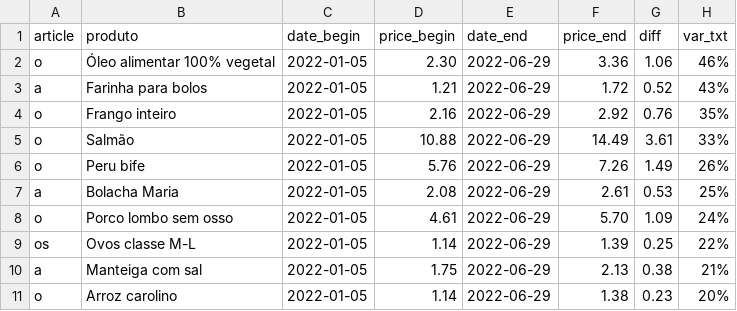
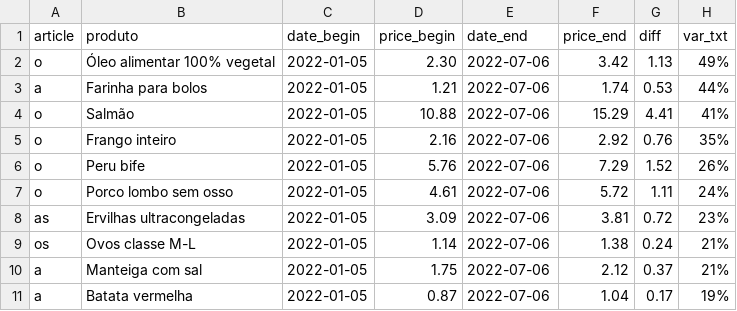
Before and after one commit to ruimgbarros/precos-api, a CSV file: prices_product.csv, drawn as a sheet.

Commit message:
Update prices_product.csv

```diff
--- a/prices_product.csv
+++ b/prices_product.csv
@@ -1,11 +1,11 @@
 article,produto,date_begin,price_begin,date_end,price_end,diff,var_txt
-o,Óleo alimentar 100% vegetal,2022-01-05,2.30,2022-06-29,3.36,1.06,46%
-a,Farinha para bolos,2022-01-05,1.21,2022-06-29,1.72,0.52,43%
-o,Frango inteiro,2022-01-05,2.16,2022-06-29,2.92,0.76,35%
-o,Salmão,2022-01-05,10.88,2022-06-29,14.49,3.61,33%
-o,Peru bife,2022-01-05,5.76,2022-06-29,7.26,1.49,26%
-a,Bolacha Maria,2022-01-05,2.08,2022-06-29,2.61,0.53,25%
-o,Porco lombo sem osso,2022-01-05,4.61,2022-06-29,5.70,1.09,24%
-os,Ovos classe M-L,2022-01-05,1.14,2022-06-29,1.39,0.25,22%
-a,Manteiga com sal,2022-01-05,1.75,2022-06-29,2.13,0.38,21%
-o,Arroz carolino,2022-01-05,1.14,2022-06-29,1.38,0.23,20%
+o,Óleo alimentar 100% vegetal,2022-01-05,2.30,2022-07-06,3.42,1.13,49%
+a,Farinha para bolos,2022-01-05,1.21,2022-07-06,1.74,0.53,44%
+o,Salmão,2022-01-05,10.88,2022-07-06,15.29,4.41,41%
+o,Frango inteiro,2022-01-05,2.16,2022-07-06,2.92,0.76,35%
+o,Peru bife,2022-01-05,5.76,2022-07-06,7.29,1.52,26%
+o,Porco lombo sem osso,2022-01-05,4.61,2022-07-06,5.72,1.11,24%
+as,Ervilhas ultracongeladas,2022-01-05,3.09,2022-07-06,3.81,0.72,23%
+os,Ovos classe M-L,2022-01-05,1.14,2022-07-06,1.38,0.24,21%
+a,Manteiga com sal,2022-01-05,1.75,2022-07-06,2.12,0.37,21%
+a,Batata vermelha,2022-01-05,0.87,2022-07-06,1.04,0.17,19%
```
